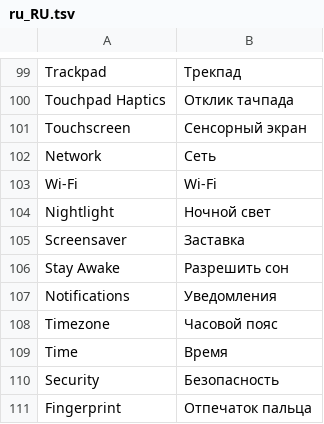
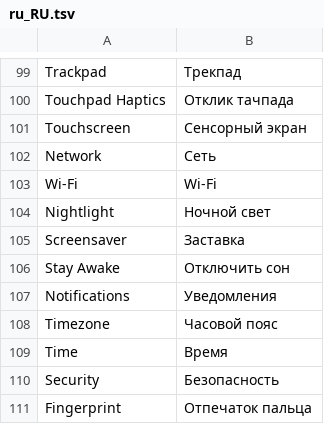
Before and after one commit to WokoFlipper/Omarchy-ru-locale, a TSV file: translations/ru_RU.tsv, drawn as a sheet; only a part is shown, gaps mark what is left out.

Commit message:
Stay Awake → Отключить сон (оставляем)

```diff
--- a/translations/ru_RU.tsv
+++ b/translations/ru_RU.tsv
@@ -105,3 +105,3 @@ Nightlight	Ночной свет
 Screensaver	Заставка
-Stay Awake	Разрешить сон
+Stay Awake	Отключить сон
 Notifications	Уведомления
```
Also changed, not shown: 1 other file.
